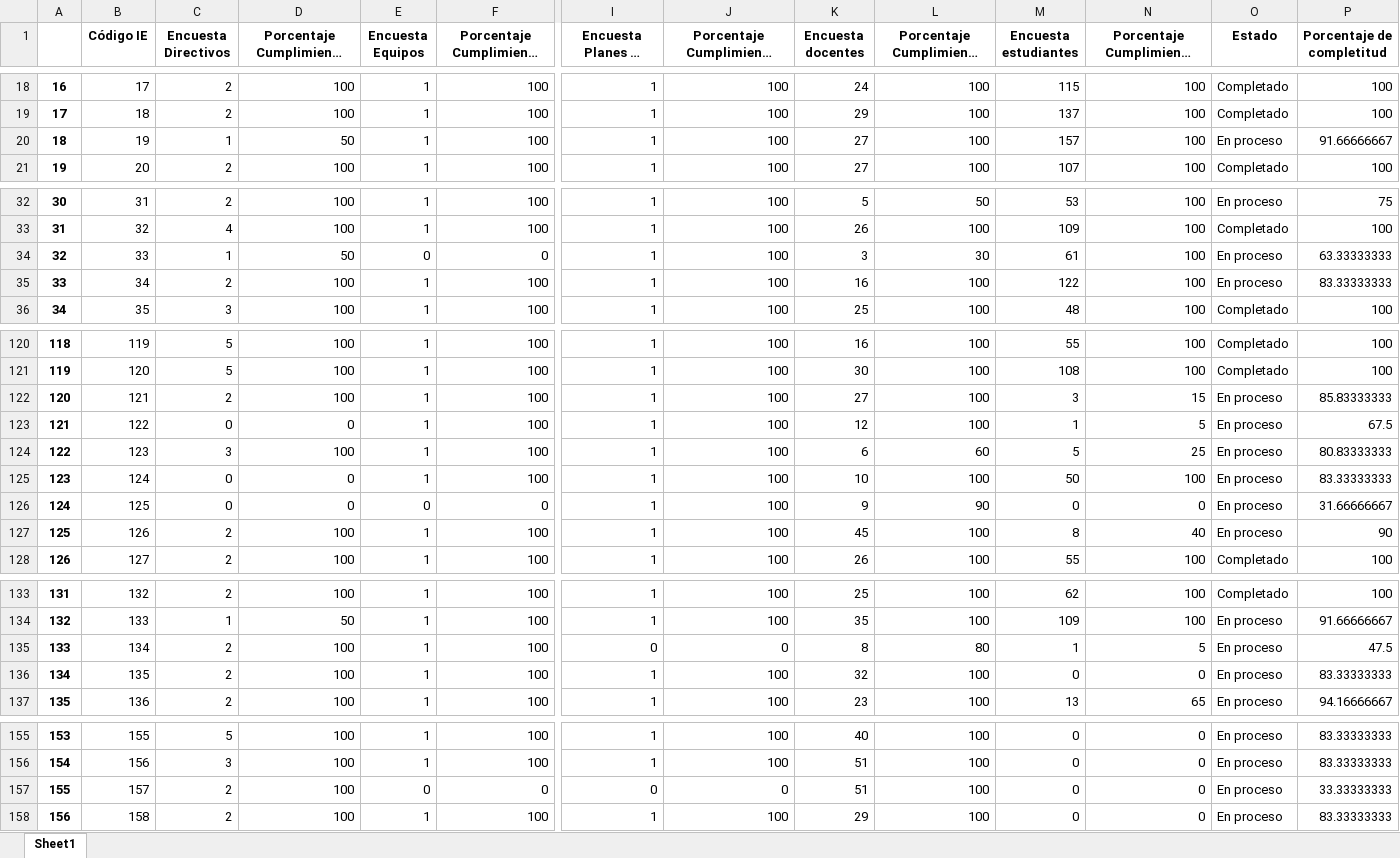
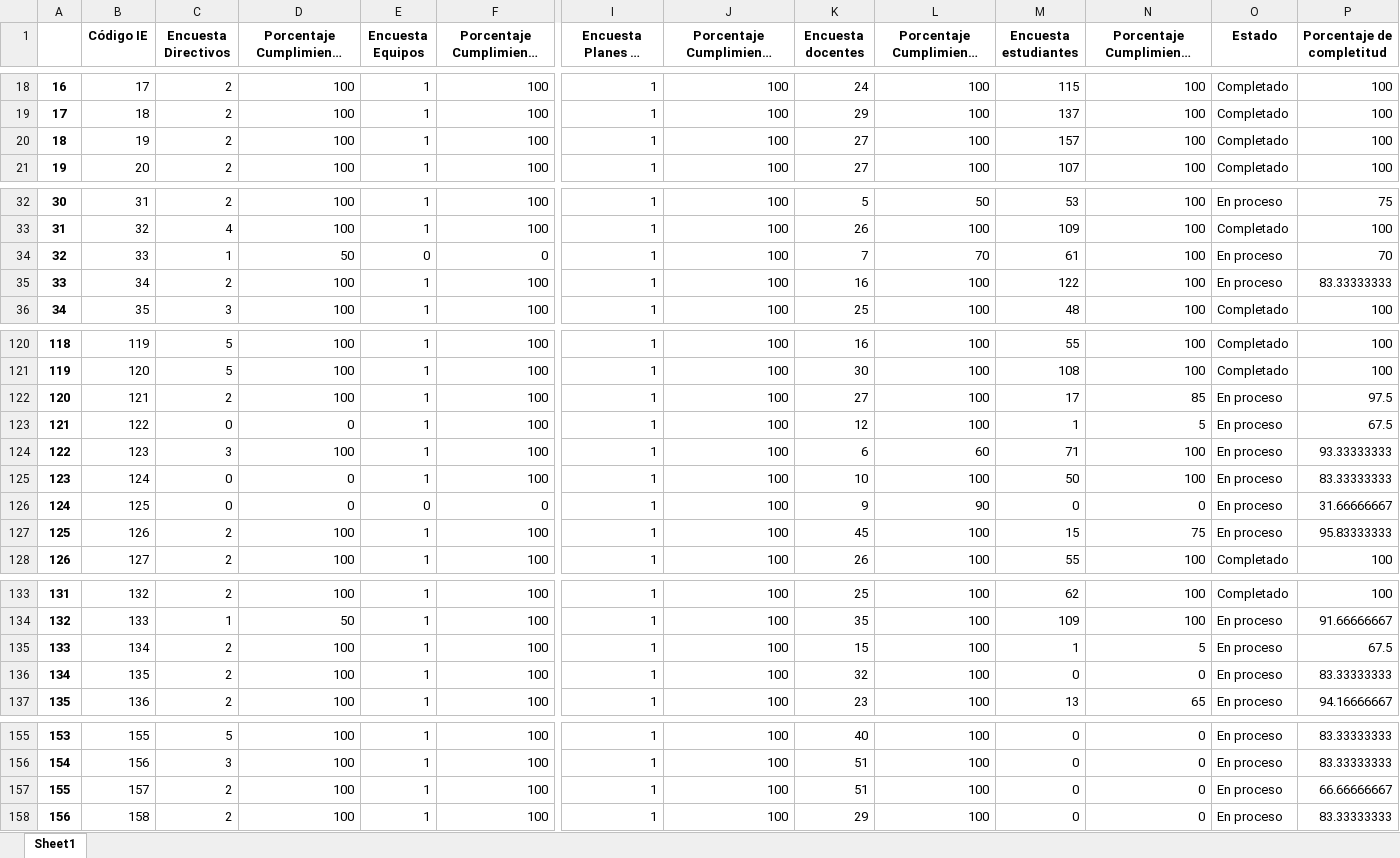
Before and after one commit to Grupo-Informatica-Educativa/CFK2022, an Excel workbook: data/descargables/Instrumentos_DetalleCFK.xlsx, sheet Sheet1, drawn as a sheet; only a part is shown, gaps mark what is left out; long unchanged cells end in …; values as stored, in another font and other column widths than the file's, no borders; the diff covers the shown part only; the diff names each change by its address in the sheet, - before the commit and + after, or states it on an @@ line.

```diff
--- a/data/descargables/Instrumentos_DetalleCFK.xlsx (sheet Sheet1)
+++ b/data/descargables/Instrumentos_DetalleCFK.xlsx (sheet Sheet1)
-C20 (Encuesta Directivos): 1
+C20 (Encuesta Directivos): 2
-D20: 50
+D20: 100
-O20 (Estado): En proceso
+O20 (Estado): Completado
-P20 (Porcentaje de completitud): 91.66666667
+P20 (Porcentaje de completitud): 100
-K34 (Encuesta docentes): 3
+K34 (Encuesta docentes): 7
-L34 (Porcentaje Cumplimiento Docentes): 30
+L34 (Porcentaje Cumplimiento Docentes): 70
-P34 (Porcentaje de completitud): 63.33333333
+P34 (Porcentaje de completitud): 70
-M122 (Encuesta estudiantes): 3
+M122 (Encuesta estudiantes): 17
-N122: 15
+N122: 85
-P122 (Porcentaje de completitud): 85.83333333
+P122 (Porcentaje de completitud): 97.5
-M124 (Encuesta estudiantes): 5
+M124 (Encuesta estudiantes): 71
-N124: 25
+N124: 100
-P124 (Porcentaje de completitud): 80.83333333
+P124 (Porcentaje de completitud): 93.33333333
-M127 (Encuesta estudiantes): 8
+M127 (Encuesta estudiantes): 15
-N127: 40
+N127: 75
-P127 (Porcentaje de completitud): 90
+P127 (Porcentaje de completitud): 95.83333333
-I135 (Encuesta Planes de estudio): 0
+I135 (Encuesta Planes de estudio): 1
-J135: 0
+J135: 100
-K135 (Encuesta docentes): 8
+K135 (Encuesta docentes): 15
-L135 (Porcentaje Cumplimiento Docentes): 80
+L135 (Porcentaje Cumplimiento Docentes): 100
-P135 (Porcentaje de completitud): 47.5
+P135 (Porcentaje de completitud): 67.5
-E157 (Encuesta Equipos): 0
+E157 (Encuesta Equipos): 1
-F157 (Porcentaje Cumplimiento Equipos): 0
+F157 (Porcentaje Cumplimiento Equipos): 100
-I157 (Encuesta Planes de estudio): 0
+I157 (Encuesta Planes de estudio): 1
-J157: 0
+J157: 100
-P157 (Porcentaje de completitud): 33.33333333
+P157 (Porcentaje de completitud): 66.66666667
```
Also changed, not shown: 6 edited cells elsewhere in this sheet, data/descargables/DirectivosCFK.xlsx, data/descargables/LideresCFK.xlsx, 15 other files.
